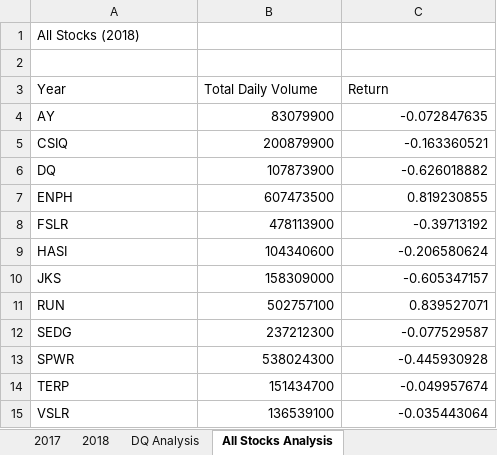
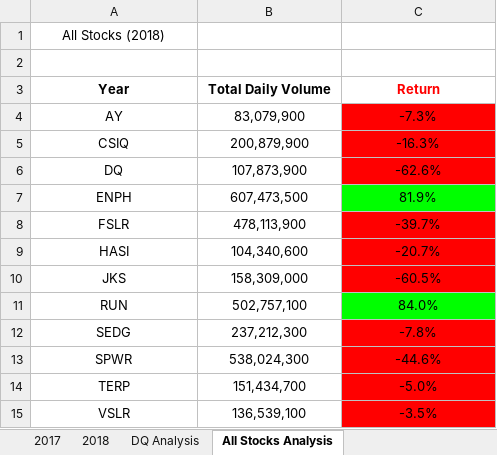
Before and after one commit to mydogmandy/02-Wall-Street, an Excel workbook: green_stocks.xlsm, sheet All Stocks Analysis, drawn as a sheet; values as stored, in another font and other column widths than the file's, no borders; the diff names each change by its address in the sheet, - before the commit and + after, or states it on an @@ line.

Commit message:
Added colors to show positive or negatice returns

```diff
--- a/green_stocks.xlsm (sheet All Stocks Analysis)
+++ b/green_stocks.xlsm (sheet All Stocks Analysis)
-A1 alignment: left
+A1 alignment: center
@@ A3:C3 alignment: left → center, bold: off → on @@
-C3 text colour: black
+C3 text colour: #FF0000
-A4:A15 alignment: left
+A4:A15 alignment: center
-B4 (Total Daily Volume): 83079900
+B4 (Total Daily Volume): 83,079,900
-B4:C15 alignment: right
+B4:C15 alignment: center
-C4 (Return): -0.072847635
+C4 (Return): -7.3%
-C4:C6 fill: none
+C4:C6 fill: #FF0000
-B5 (Total Daily Volume): 200879900
+B5 (Total Daily Volume): 200,879,900
-C5 (Return): -0.163360521
+C5 (Return): -16.3%
-B6 (Total Daily Volume): 107873900
+B6 (Total Daily Volume): 107,873,900
-C6 (Return): -0.626018882
+C6 (Return): -62.6%
-B7 (Total Daily Volume): 607473500
+B7 (Total Daily Volume): 607,473,500
-C7 (Return): 0.819230855
+C7 (Return): 81.9%
-C7 fill: none
+C7 fill: #00FF00
-B8 (Total Daily Volume): 478113900
+B8 (Total Daily Volume): 478,113,900
-C8 (Return): -0.39713192
+C8 (Return): -39.7%
-C8:C10 fill: none
+C8:C10 fill: #FF0000
-B9 (Total Daily Volume): 104340600
+B9 (Total Daily Volume): 104,340,600
-C9 (Return): -0.206580624
+C9 (Return): -20.7%
-B10 (Total Daily Volume): 158309000
+B10 (Total Daily Volume): 158,309,000
-C10 (Return): -0.605347157
+C10 (Return): -60.5%
-B11 (Total Daily Volume): 502757100
+B11 (Total Daily Volume): 502,757,100
-C11 (Return): 0.839527071
+C11 (Return): 84.0%
-C11 fill: none
+C11 fill: #00FF00
-B12 (Total Daily Volume): 237212300
+B12 (Total Daily Volume): 237,212,300
-C12 (Return): -0.077529587
+C12 (Return): -7.8%
-C12:C15 fill: none
+C12:C15 fill: #FF0000
-B13 (Total Daily Volume): 538024300
+B13 (Total Daily Volume): 538,024,300
-C13 (Return): -0.445930928
+C13 (Return): -44.6%
-B14 (Total Daily Volume): 151434700
+B14 (Total Daily Volume): 151,434,700
-C14 (Return): -0.049957674
+C14 (Return): -5.0%
-B15 (Total Daily Volume): 136539100
+B15 (Total Daily Volume): 136,539,100
-C15 (Return): -0.035443064
+C15 (Return): -3.5%
```
Also changed, not shown: sheet DQ Analysis.
